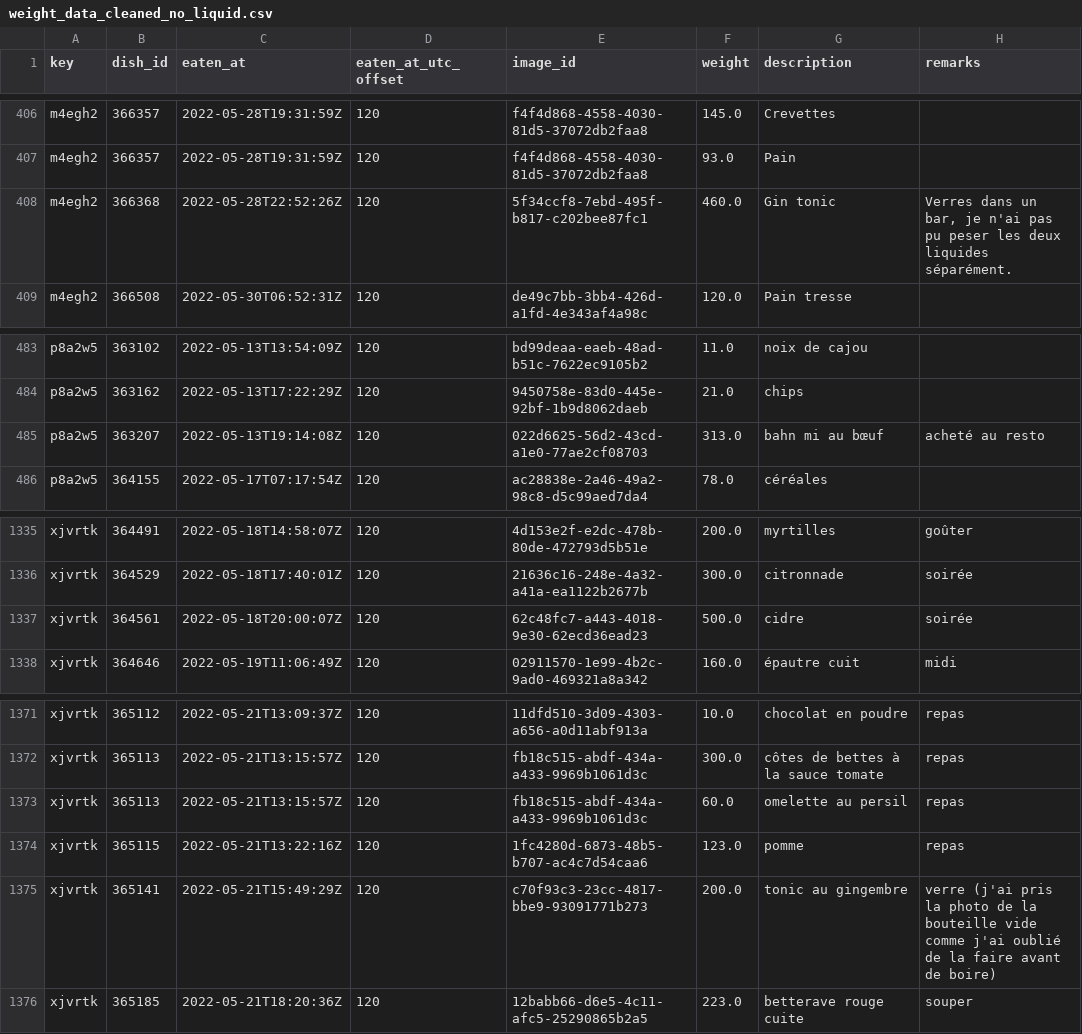
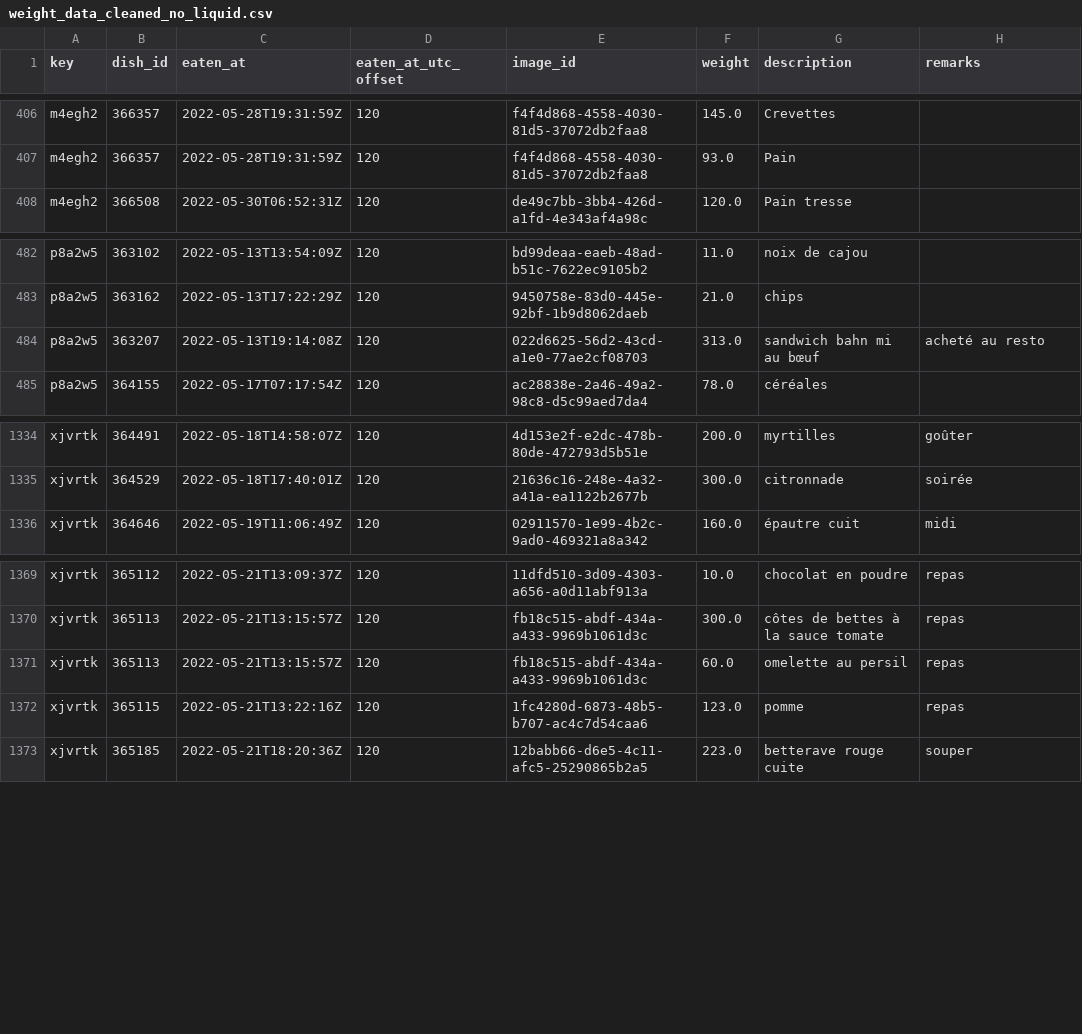
Before and after one commit to samaaraaah/volumetric-estimation-of-food-bachelor-project, a CSV file: data/cleaned/weight_data_cleaned_no_liquid.csv, drawn as a sheet; only a part is shown, gaps mark what is left out.

```diff
--- a/data/cleaned/weight_data_cleaned_no_liquid.csv
+++ b/data/cleaned/weight_data_cleaned_no_liquid.csv
@@ -407,3 +407,2 @@ m4egh2,366357,2022-05-28T19:31:59Z,120,f4f4d868-4558-4030-81d5-37072db2faa8,145.
 m4egh2,366357,2022-05-28T19:31:59Z,120,f4f4d868-4558-4030-81d5-37072db2faa8,93.0,Pain,
-m4egh2,366368,2022-05-28T22:52:26Z,120,5f34ccf8-7ebd-495f-b817-c202bee87fc1,460.0,Gin tonic,"Verres dans un bar, je n'ai pas pu peser les deux liquides séparément."
 m4egh2,366508,2022-05-30T06:52:31Z,120,de49c7bb-3bb4-426d-a1fd-4e343af4a98c,120.0,Pain tresse,
@@ -484,3 +483,3 @@ p8a2w5,363102,2022-05-13T13:54:09Z,120,bd99deaa-eaeb-48ad-b51c-7622ec9105b2,11.0
 p8a2w5,363162,2022-05-13T17:22:29Z,120,9450758e-83d0-445e-92bf-1b9d8062daeb,21.0,chips,
-p8a2w5,363207,2022-05-13T19:14:08Z,120,022d6625-56d2-43cd-a1e0-77ae2cf08703,313.0,bahn mi au bœuf ,acheté au resto
+p8a2w5,363207,2022-05-13T19:14:08Z,120,022d6625-56d2-43cd-a1e0-77ae2cf08703,313.0,sandwich bahn mi au bœuf ,acheté au resto
 p8a2w5,364155,2022-05-17T07:17:54Z,120,ac28838e-2a46-49a2-98c8-d5c99aed7da4,78.0,céréales ,
@@ -1336,3 +1335,2 @@ xjvrtk,364491,2022-05-18T14:58:07Z,120,4d153e2f-e2dc-478b-80de-472793d5b51e,200.
 xjvrtk,364529,2022-05-18T17:40:01Z,120,21636c16-248e-4a32-a41a-ea1122b2677b,300.0,citronnade ,soirée
-xjvrtk,364561,2022-05-18T20:00:07Z,120,62c48fc7-a443-4018-9e30-62ecd36ead23,500.0,cidre ,soirée
 xjvrtk,364646,2022-05-19T11:06:49Z,120,02911570-1e99-4b2c-9ad0-469321a8a342,160.0,épautre cuit,midi
@@ -1374,3 +1372,2 @@ xjvrtk,365113,2022-05-21T13:15:57Z,120,fb18c515-abdf-434a-a433-9969b1061d3c,60.0
 xjvrtk,365115,2022-05-21T13:22:16Z,120,1fc4280d-6873-48b5-b707-ac4c7d54caa6,123.0,pomme,repas
-xjvrtk,365141,2022-05-21T15:49:29Z,120,c70f93c3-23cc-4817-bbe9-93091771b273,200.0,tonic au gingembre, verre (j'ai pris la photo de la bouteille vide comme j'ai oublié de la faire avant de boire)
 xjvrtk,365185,2022-05-21T18:20:36Z,120,12babb66-d6e5-4c11-afc5-25290865b2a5,223.0,betterave rouge cuite,souper
```
Also changed, not shown: data/cleaned/weight_data_cleaned.csv, data/cleaned/weight_data_cleaned_grouped_no_liquid.csv, 19 other files.
